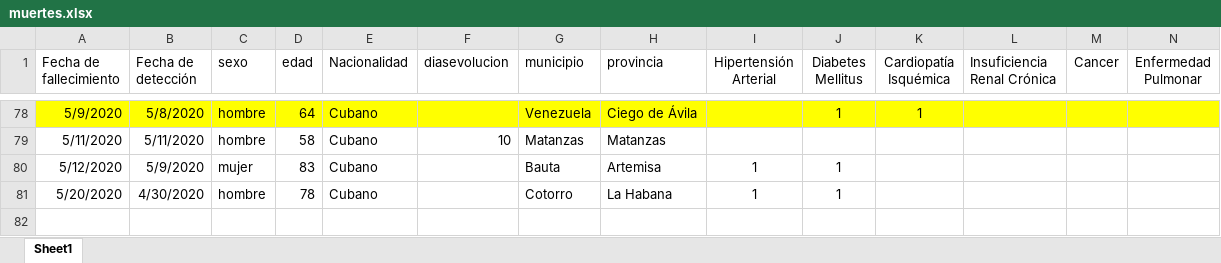
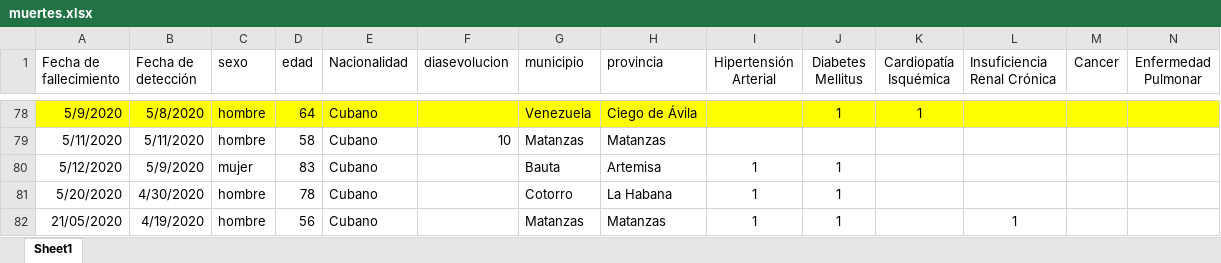
Before and after one commit to fr20587/covid19, an Excel workbook: data/muertes.xlsx, sheet Sheet1, drawn as a sheet; only a part is shown, gaps mark what is left out; values as stored, in another font and other column widths than the file's, no borders; table styles not drawn; rows hold the shown columns only; the diff names each change by its address in the sheet, - before the commit and + after, or states it on an @@ line.

```diff
--- a/data/muertes.xlsx (sheet Sheet1)
+++ b/data/muertes.xlsx (sheet Sheet1)
+row 82: 21/05/2020 | 4/19/2020 | hombre | 56 | Cubano |  | Matanzas | Matanzas | 1 | 1 |  | 1
```
Also changed, not shown: 32 other files.
